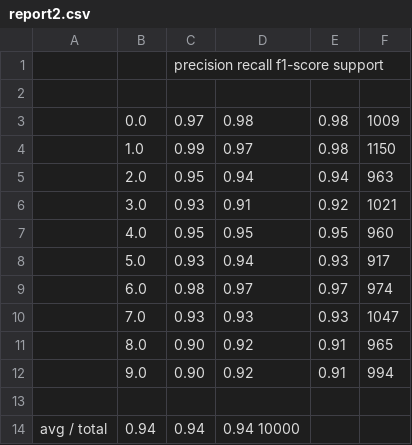
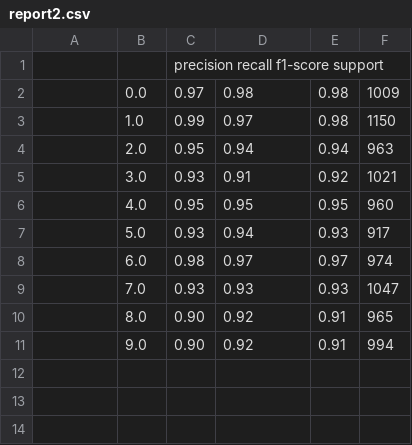
Before and after one commit to HanqingXue/PR-experiment, a CSV file: GMM/report2.csv, drawn as a sheet; the diff names each change by its address in the sheet, - before the commit and + after, or states it on an @@ line.

```diff
--- a/GMM/report2.csv
+++ b/GMM/report2.csv
-row 2: (empty)
-row 13: (empty)
-row 14: avg / total | 0.94 | 0.94 | 0.94 10000
```
Also changed, not shown: GMM/report1.csv, GMM/report3.csv, 16 other files.
